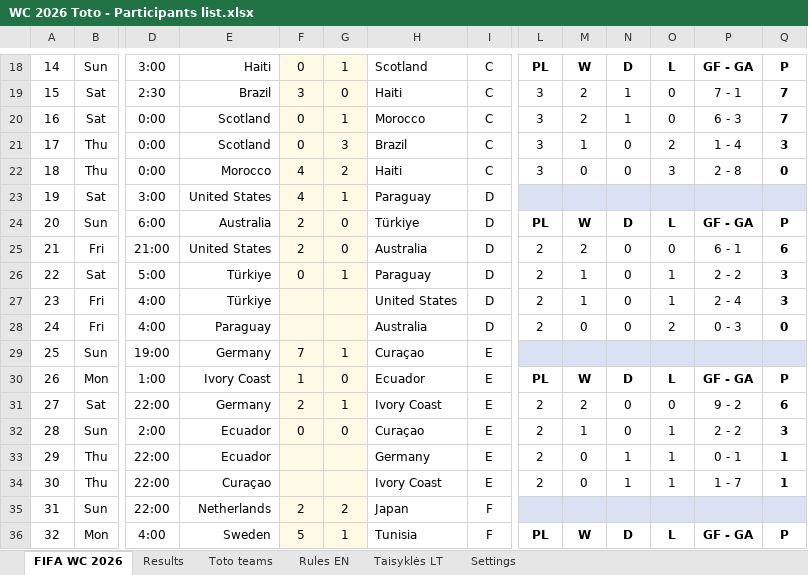
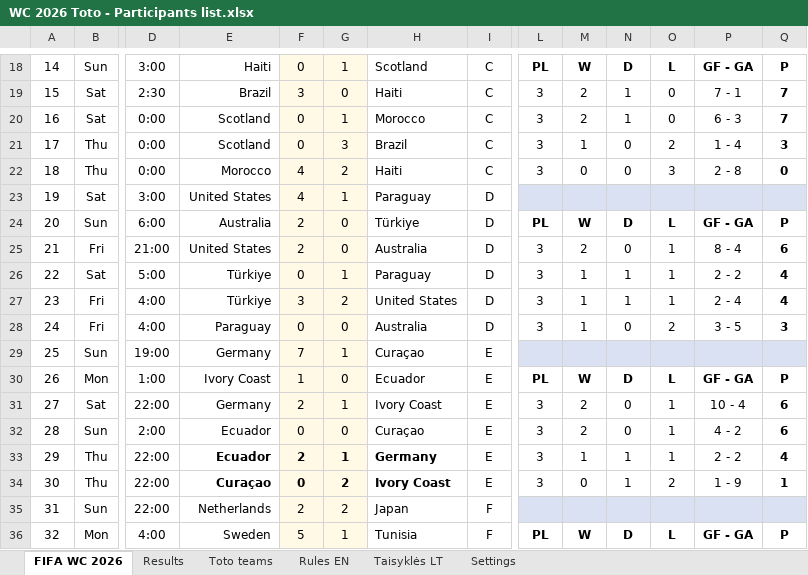
Before and after one commit to chakarti1976/WC2026-TOTO-, an Excel workbook: WC 2026 Toto - Participants list.xlsx, sheet FIFA WC 2026, drawn as a sheet; only a part is shown, gaps mark what is left out; values as stored, in another font and other column widths than the file's, no borders; the diff covers the shown part only; the diff names each change by its address in the sheet, - before the commit and + after, or states it on an @@ line.

```diff
--- a/WC 2026 Toto - Participants list.xlsx (sheet FIFA WC 2026)
+++ b/WC 2026 Toto - Participants list.xlsx (sheet FIFA WC 2026)
-L25:L28: 2
+L25:L28: 3
-O25: 0
+O25: 1
-P25: 6 - 1
+P25: 8 - 4
-N26:N27: 0
+N26:N27: 1
-Q26:Q27: 3
+Q26:Q27: 4
-F27: (empty)
+F27: 3
-G27: (empty)
+G27: 2
-F28: (empty)
+F28: 0
-G28: (empty)
+G28: 0
-M28: 0
+M28: 1
-P28: 0 - 3
+P28: 3 - 5
-Q28: 0
+Q28: 3
-L31:L34: 2
+L31:L34: 3
-O31: 0
+O31: 1
-P31: 9 - 2
+P31: 10 - 4
-M32: 1
+M32: 2
-P32: 2 - 2
+P32: 4 - 2
-Q32: 3
+Q32: 6
-E33:E34 bold: off
+E33:E34 bold: on
-F33: (empty)
+F33: 2
-G33: (empty)
+G33: 1
-H33:H34 bold: off
+H33:H34 bold: on
-M33: 0
+M33: 1
-P33: 0 - 1
+P33: 2 - 2
-Q33: 1
+Q33: 4
-F34: (empty)
+F34: 0
-G34: (empty)
+G34: 2
-O34: 1
+O34: 2
-P34: 1 - 7
+P34: 1 - 9
```
Also changed, not shown: 19 edited cells elsewhere in this sheet, sheet Results, sheet Toto teams, formulas that keep their value, hidden cells.
